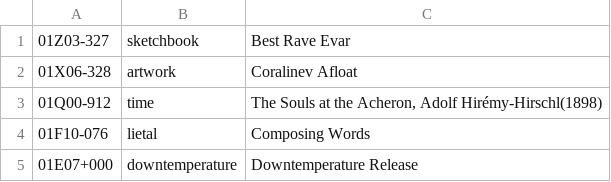
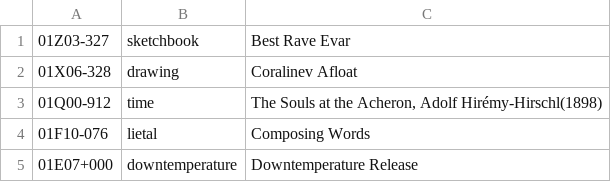
Before and after one commit to XXIIVV/oscean, a TSV file: src/diary/01.tsv, drawn as a sheet.

```diff
--- a/src/diary/01.tsv
+++ b/src/diary/01.tsv
@@ -1,3 +1,3 @@
 01Z03-327	sketchbook	Best Rave Evar
-01X06-328	artwork	Coralinev Afloat
+01X06-328	drawing	Coralinev Afloat
 01Q00-912	time	The Souls at the Acheron, Adolf Hirémy-Hirschl(1898)
```
Also changed, not shown: src/diary/02.tsv, src/diary/03.tsv, 35 other files.
